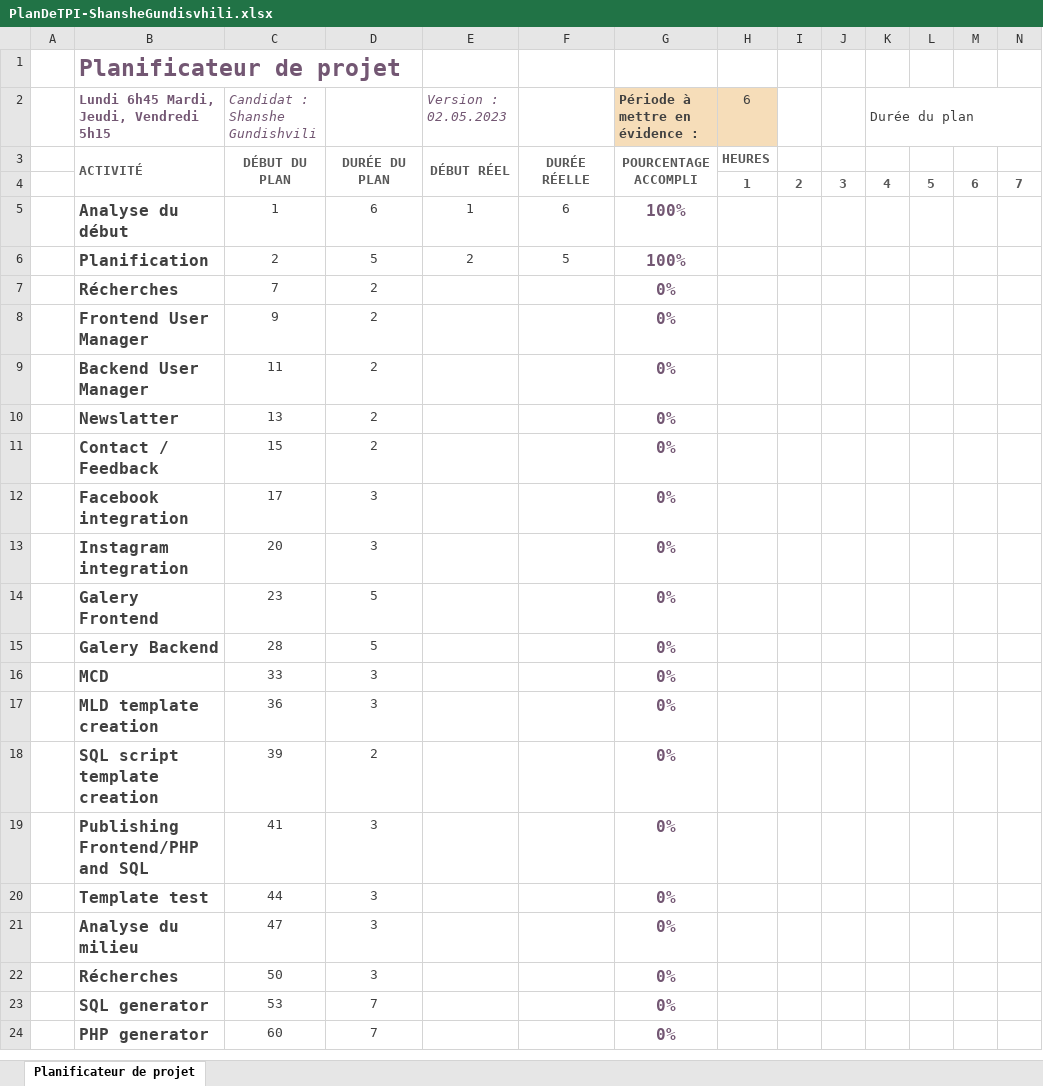
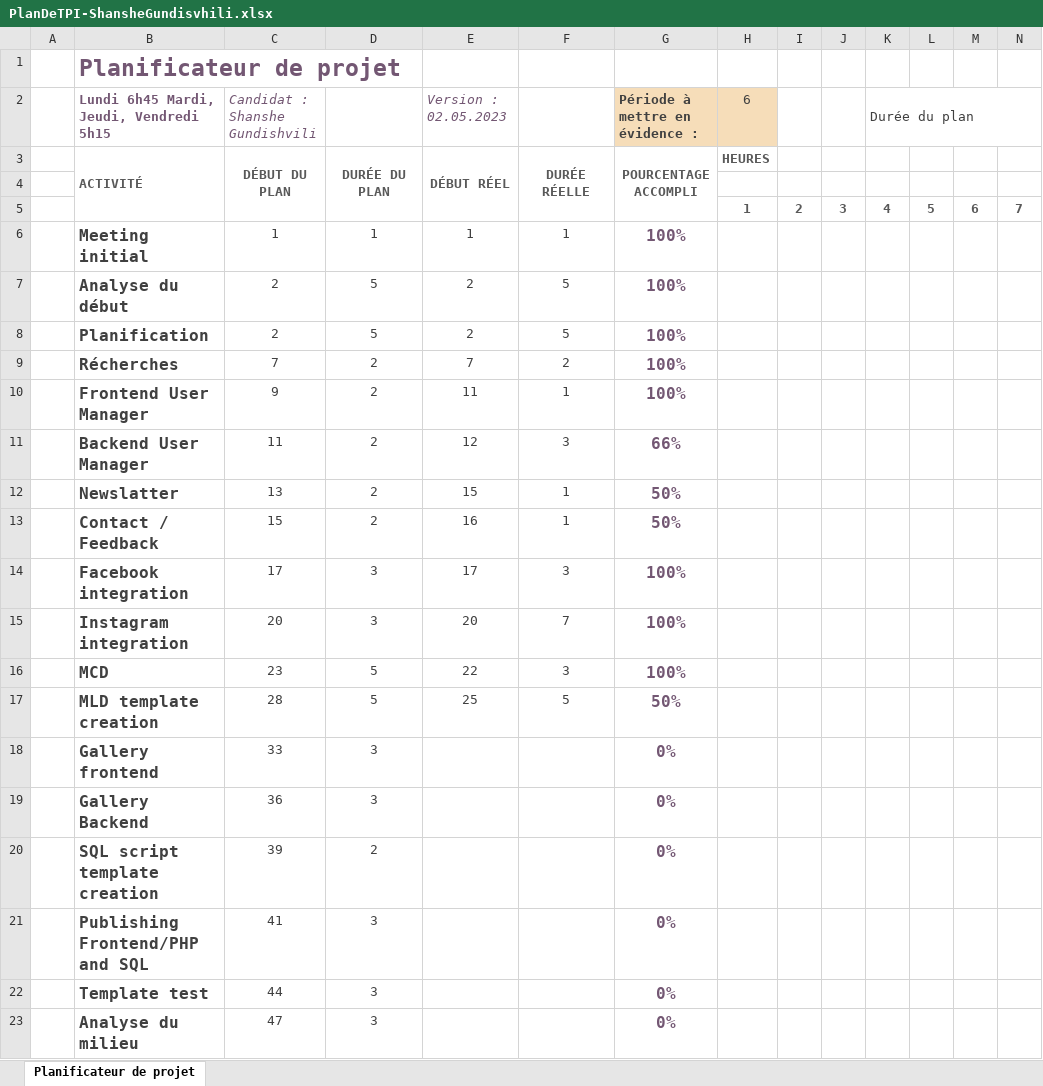
Before and after one commit to ShansheGundishvili/PHPModel, an Excel workbook: Documentation/Journal&Plan/PlanDeTPI-ShansheGundisvhili.xlsx, sheet Planificateur de projet, drawn as a sheet; only a part is shown; the shorter side is filled out with more unchanged rows; values as stored, in another font and other column widths than the file's, no borders; conditional formats not drawn; removed rows and columns are numbered as before the commit, all else as after; rows hold the shown columns only; the diff names each change by its address in the sheet, - before the commit and + after, or states it on an @@ line.

```diff
--- a/Documentation/Journal&Plan/PlanDeTPI-ShansheGundisvhili.xlsx (sheet Planificateur de projet)
+++ b/Documentation/Journal&Plan/PlanDeTPI-ShansheGundisvhili.xlsx (sheet Planificateur de projet)
+row 4: (empty)
+row 6:  | Meeting initial | 1 | 1 | 1 | 1 | 100%
-C7 (Candidat : Shanshe Gundishvili): 1
+C7 (Candidat : Shanshe Gundishvili): 2
-D7: 6
+D7: 5
-E7 (Version : 02.05.2023): 1
+E7 (Version : 02.05.2023): 2
-F7: 6
+F7: 5
-E9 (Version : 02.05.2023): (empty)
+E9 (Version : 02.05.2023): 7
-F9: (empty)
+F9: 2
-G9:G10 (Période à mettre en évidence :): 0%
+G9:G10 (Période à mettre en évidence :): 100%
-E10 (Version : 02.05.2023): (empty)
+E10 (Version : 02.05.2023): 11
-F10: (empty)
+F10: 1
-E11 (Version : 02.05.2023): (empty)
+E11 (Version : 02.05.2023): 12
-F11: (empty)
+F11: 3
-G11 (Période à mettre en évidence :): 0%
+G11 (Période à mettre en évidence :): 66%
-E12 (Version : 02.05.2023): (empty)
+E12 (Version : 02.05.2023): 15
-F12:F13: (empty)
+F12:F13: 1
-G12:G13 (Période à mettre en évidence :): 0%
+G12:G13 (Période à mettre en évidence :): 50%
-E13 (Version : 02.05.2023): (empty)
+E13 (Version : 02.05.2023): 16
-E14 (Version : 02.05.2023): (empty)
+E14 (Version : 02.05.2023): 17
-F14: (empty)
+F14: 3
-G14:G15 (Période à mettre en évidence :): 0%
+G14:G15 (Période à mettre en évidence :): 100%
-E15 (Version : 02.05.2023): (empty)
+E15 (Version : 02.05.2023): 20
-F15: (empty)
+F15: 7
-row 14:  | Galery Frontend | 23 | 5 |  |  | 0%
-row 15:  | Galery Backend | 28 | 5 |  |  | 0%
+row 16:  | MCD | 23 | 5 | 22 | 3 | 100%
+row 17:  | MLD template creation | 28 | 5 | 25 | 5 | 50%
-B18: MCD
+B18: Gallery frontend
-B19: MLD template creation
+B19: Gallery Backend
```
Also changed, not shown: formulas that keep their value, Documentation/Journal&Plan/JournalDeTravail-ShansheGundishvili.xlsx, 11 other files.
